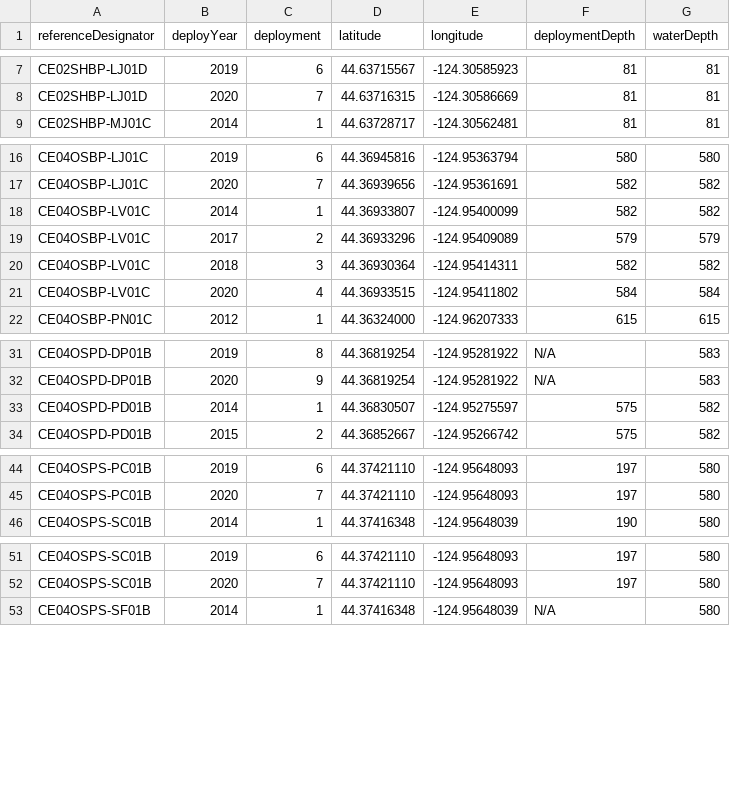
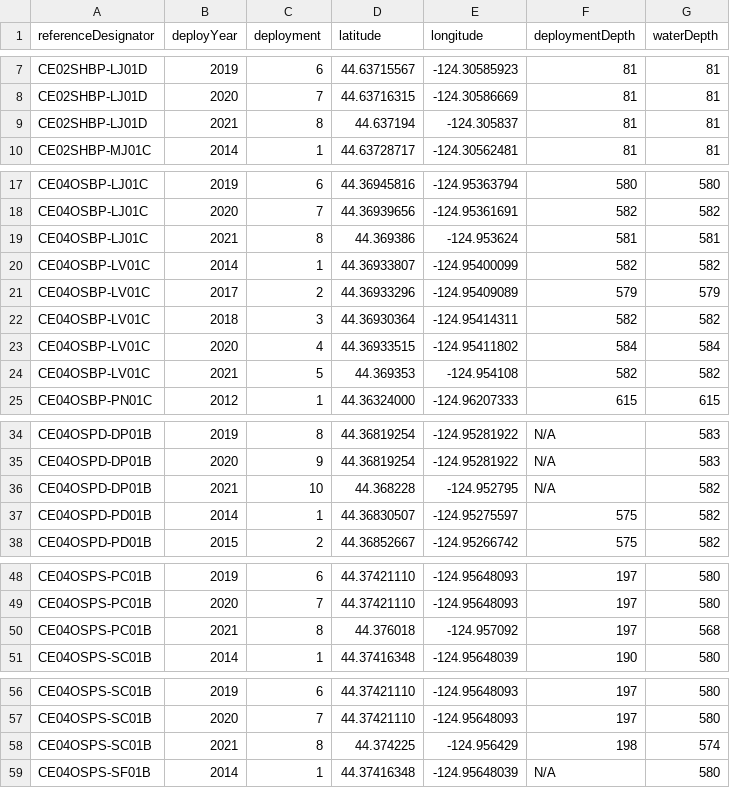
Before and after one commit to OOI-CabledArray/deployments, a CSV file: positions/NODE_locations.csv, drawn as a sheet; only a part is shown, gaps mark what is left out; the diff covers the shown part only; the diff names each change by its address in the sheet, - before the commit and + after, or states it on an @@ line.

Commit message:
Add files via upload
adding 2021 locations

```diff
--- a/positions/NODE_locations.csv
+++ b/positions/NODE_locations.csv
+row 9: CE02SHBP-LJ01D | 2021 | 8 | 44.637194 | -124.305837 | 81 | 81
+row 19: CE04OSBP-LJ01C | 2021 | 8 | 44.369386 | -124.953624 | 581 | 581
+row 24: CE04OSBP-LV01C | 2021 | 5 | 44.369353 | -124.954108 | 582 | 582
+row 36: CE04OSPD-DP01B | 2021 | 10 | 44.368228 | -124.952795 | N/A | 582
+row 50: CE04OSPS-PC01B | 2021 | 8 | 44.376018 | -124.957092 | 197 | 568
+row 58: CE04OSPS-SC01B | 2021 | 8 | 44.374225 | -124.956429 | 198 | 574
```
Also changed, not shown: 9 added rows elsewhere in this file.
